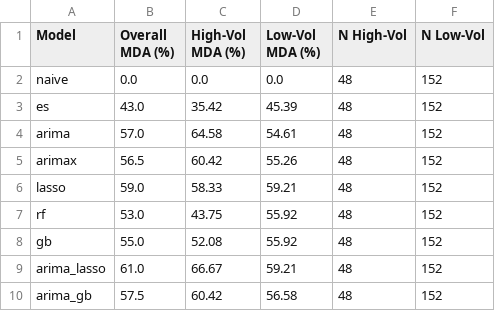
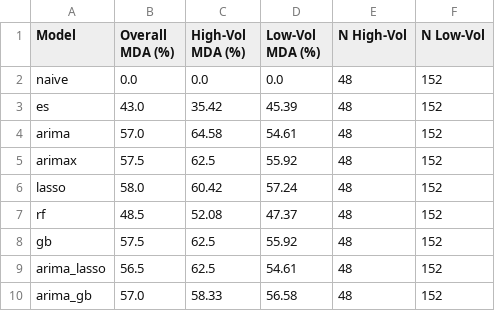
Before and after one commit to srishti7103/RupeeRisk, a CSV file: data/processed/regime_metrics.csv, drawn as a sheet.

```diff
--- a/data/processed/regime_metrics.csv
+++ b/data/processed/regime_metrics.csv
@@ -4,7 +4,7 @@ es,43.0,35.42,45.39,48,152
 arima,57.0,64.58,54.61,48,152
-arimax,56.5,60.42,55.26,48,152
-lasso,59.0,58.33,59.21,48,152
-rf,53.0,43.75,55.92,48,152
-gb,55.0,52.08,55.92,48,152
-arima_lasso,61.0,66.67,59.21,48,152
-arima_gb,57.5,60.42,56.58,48,152
+arimax,57.5,62.5,55.92,48,152
+lasso,58.0,60.42,57.24,48,152
+rf,48.5,52.08,47.37,48,152
+gb,57.5,62.5,55.92,48,152
+arima_lasso,56.5,62.5,54.61,48,152
+arima_gb,57.0,58.33,56.58,48,152
```
Also changed, not shown: data/processed/lasso_coefficients.csv, data/processed/model_metrics.csv, 10 other files.
